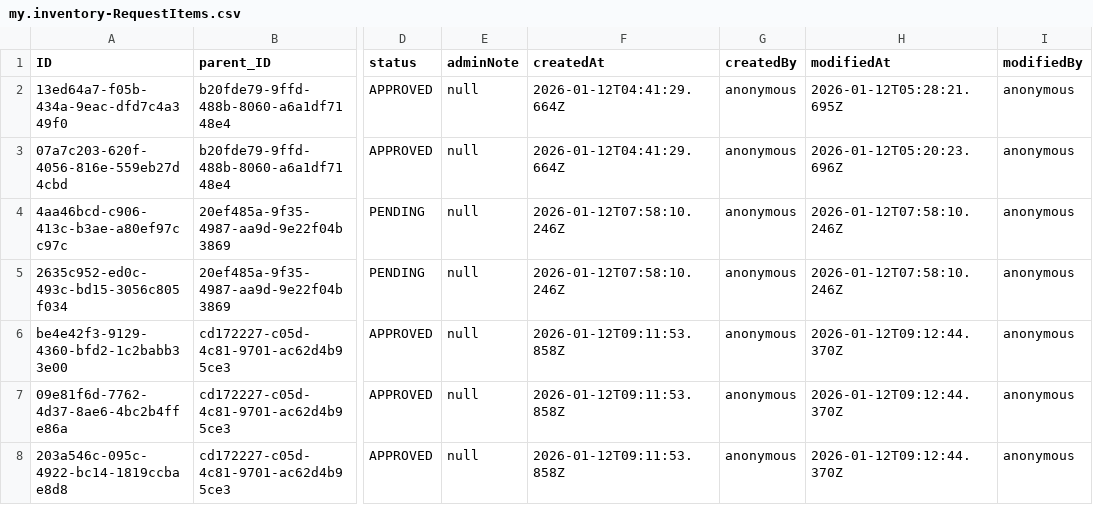
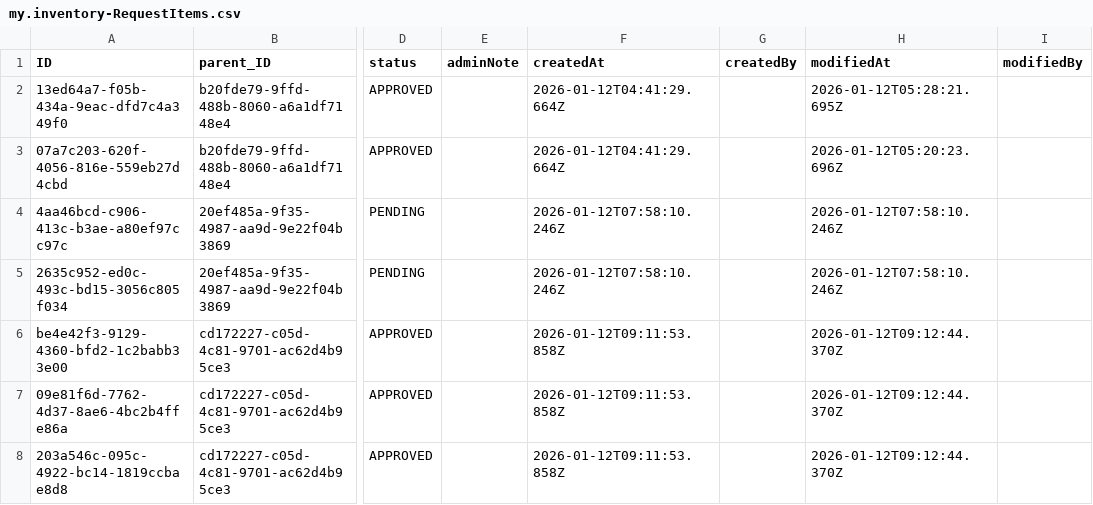
Before and after one commit to rau-wtag/IMS_SAP_Demo, a CSV file: db/data/my.inventory-RequestItems.csv, drawn as a sheet; only a part is shown, gaps mark what is left out; the diff names each change by its address in the sheet, - before the commit and + after, or states it on an @@ line.

```diff
--- a/db/data/my.inventory-RequestItems.csv
+++ b/db/data/my.inventory-RequestItems.csv
-E2:E8 (adminNote): null
+E2:E8 (adminNote): (empty)
-G2:G8 (createdBy): anonymous
+G2:G8 (createdBy): (empty)
-I2:I8 (modifiedBy): anonymous
+I2:I8 (modifiedBy): (empty)
```
Also changed, not shown: db/data/my.inventory-Details.csv, db/data/my.inventory-Logs.csv, 7 other files.
